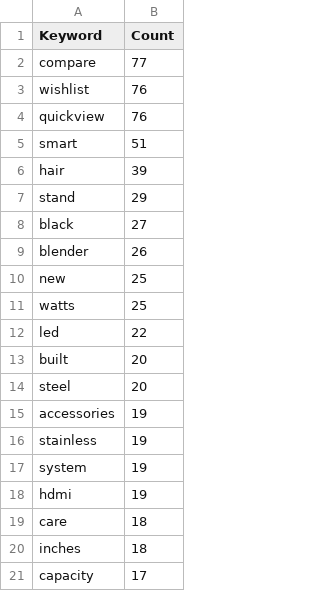
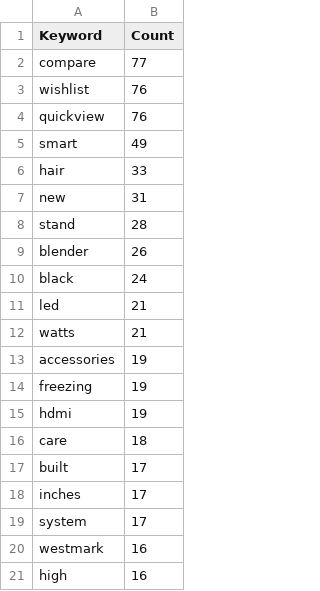
Before and after one commit to Chafic123/SEO-Analysis-Using-Web-Scraping, a CSV file: Hamdan_Csv/seo_keywords.csv, drawn as a sheet.

```diff
--- a/Hamdan_Csv/seo_keywords.csv
+++ b/Hamdan_Csv/seo_keywords.csv
@@ -4,18 +4,18 @@ wishlist,76
 quickview,76
-smart,51
-hair,39
-stand,29
-black,27
+smart,49
+hair,33
+new,31
+stand,28
 blender,26
-new,25
-watts,25
-led,22
-built,20
-steel,20
+black,24
+led,21
+watts,21
 accessories,19
-stainless,19
-system,19
+freezing,19
 hdmi,19
 care,18
-inches,18
-capacity,17
+built,17
+inches,17
+system,17
+westmark,16
+high,16
```
Also changed, not shown: Abed_Csv/products.csv, Beytech_Csv/products.csv, 3 other files.
